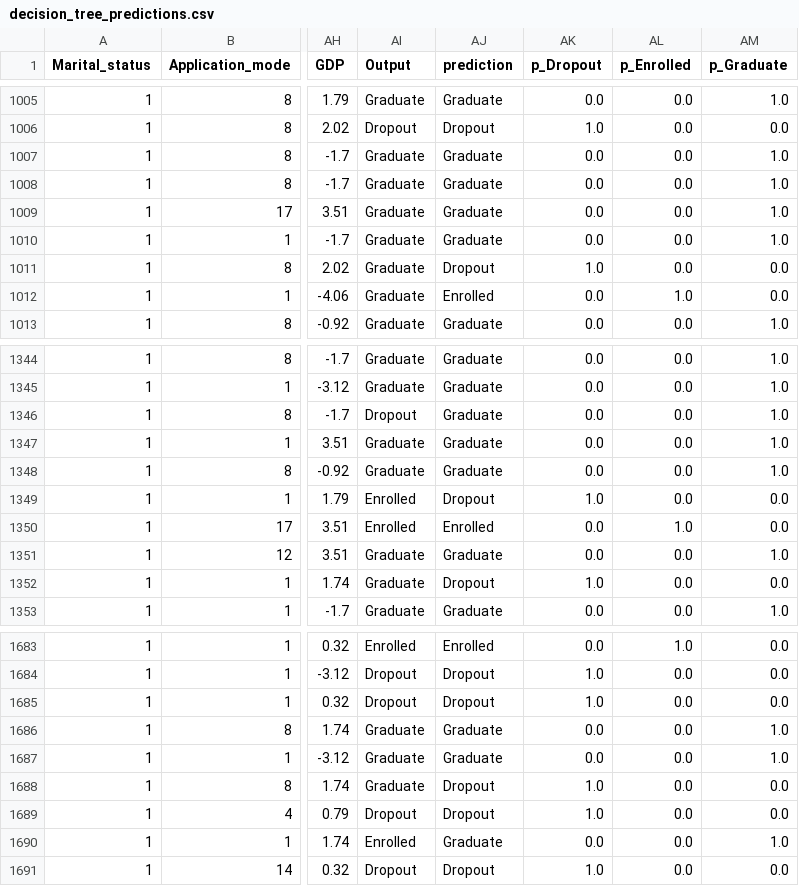
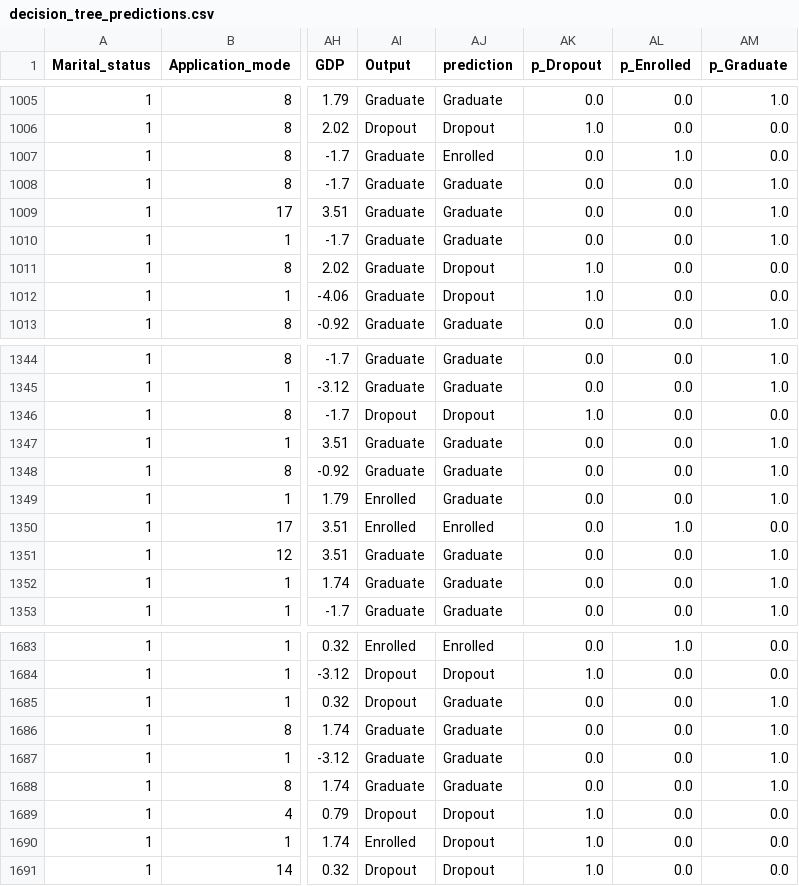
Before and after one commit to defneelagoz/practical-course, a CSV file: predictive_model/decision_tree/decision_tree_predictions.csv, drawn as a sheet; only a part is shown, gaps mark what is left out; the diff covers the shown part only; the diff names each change by its address in the sheet, - before the commit and + after, or states it on an @@ line.

```diff
--- a/predictive_model/decision_tree/decision_tree_predictions.csv
+++ b/predictive_model/decision_tree/decision_tree_predictions.csv
-AJ1007 (prediction): Graduate
+AJ1007 (prediction): Enrolled
-AL1007 (p_Enrolled): 0.0
+AL1007 (p_Enrolled): 1.0
-AM1007 (p_Graduate): 1.0
+AM1007 (p_Graduate): 0.0
-AJ1012 (prediction): Enrolled
+AJ1012 (prediction): Dropout
-AK1012 (p_Dropout): 0.0
+AK1012 (p_Dropout): 1.0
-AL1012 (p_Enrolled): 1.0
+AL1012 (p_Enrolled): 0.0
-AJ1346 (prediction): Graduate
+AJ1346 (prediction): Dropout
-AK1346 (p_Dropout): 0.0
+AK1346 (p_Dropout): 1.0
-AM1346 (p_Graduate): 1.0
+AM1346 (p_Graduate): 0.0
-AJ1349 (prediction): Dropout
+AJ1349 (prediction): Graduate
-AK1349 (p_Dropout): 1.0
+AK1349 (p_Dropout): 0.0
-AM1349 (p_Graduate): 0.0
+AM1349 (p_Graduate): 1.0
-AJ1352 (prediction): Dropout
+AJ1352 (prediction): Graduate
-AK1352 (p_Dropout): 1.0
+AK1352 (p_Dropout): 0.0
-AM1352 (p_Graduate): 0.0
+AM1352 (p_Graduate): 1.0
-AJ1685 (prediction): Dropout
+AJ1685 (prediction): Graduate
-AK1685 (p_Dropout): 1.0
+AK1685 (p_Dropout): 0.0
-AM1685 (p_Graduate): 0.0
+AM1685 (p_Graduate): 1.0
-AJ1688 (prediction): Dropout
+AJ1688 (prediction): Graduate
-AK1688 (p_Dropout): 1.0
+AK1688 (p_Dropout): 0.0
-AM1688 (p_Graduate): 0.0
+AM1688 (p_Graduate): 1.0
-AJ1690 (prediction): Graduate
+AJ1690 (prediction): Dropout
-AK1690 (p_Dropout): 0.0
+AK1690 (p_Dropout): 1.0
-AM1690 (p_Graduate): 1.0
+AM1690 (p_Graduate): 0.0
```
Also changed, not shown: 171 edited cells elsewhere in this file, 4 other files.
